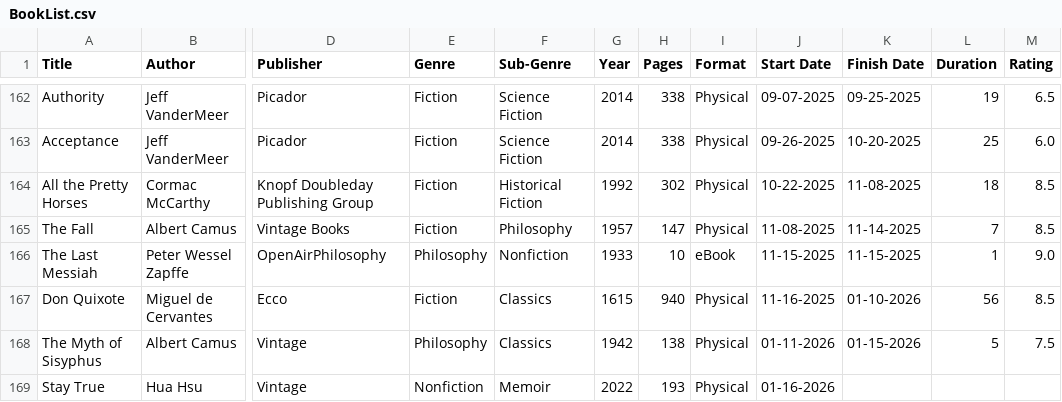
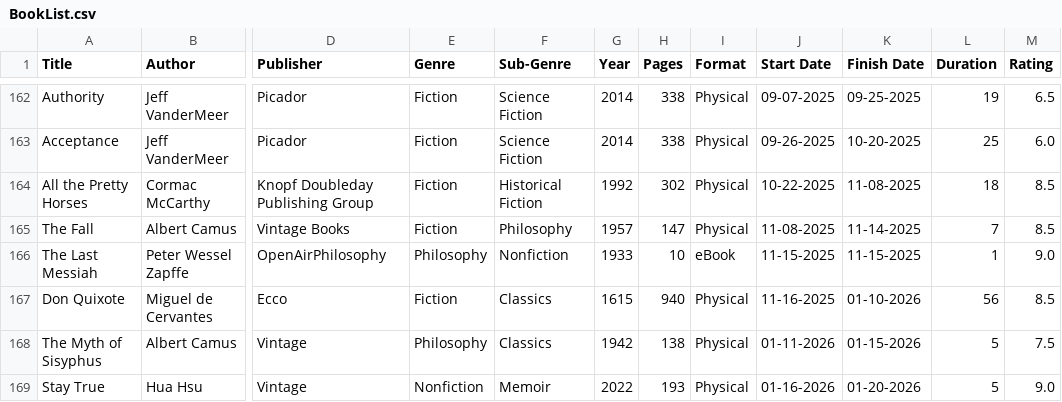
Before and after one commit to noah-kg/reading-habits, a CSV file: BookList.csv, drawn as a sheet; only a part is shown, gaps mark what is left out; the diff names each change by its address in the sheet, - before the commit and + after, or states it on an @@ line.

```diff
--- a/BookList.csv
+++ b/BookList.csv
-K169 (Finish Date): (empty)
+K169 (Finish Date): 01-20-2026
-L169 (Duration): (empty)
+L169 (Duration): 5
-M169 (Rating): (empty)
+M169 (Rating): 9.0
```
Also changed, not shown: new_covers.csv, 1 other file.
